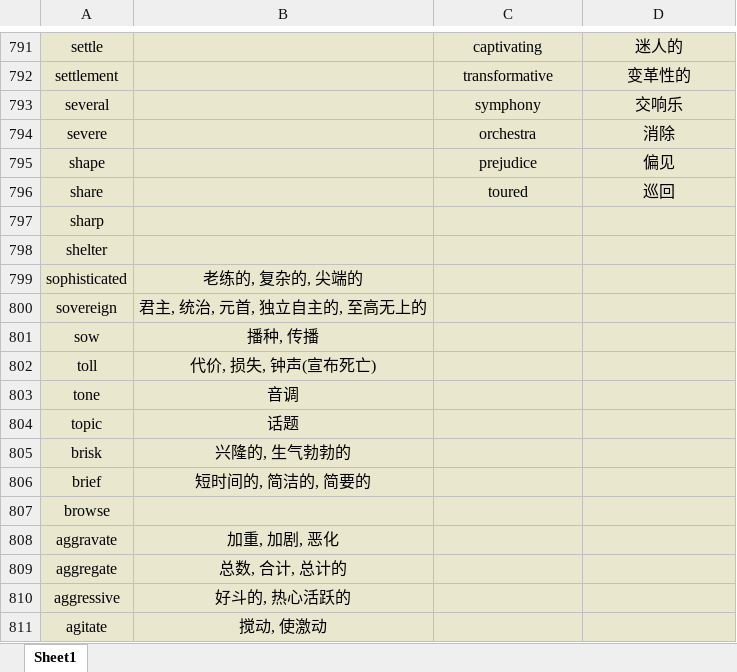
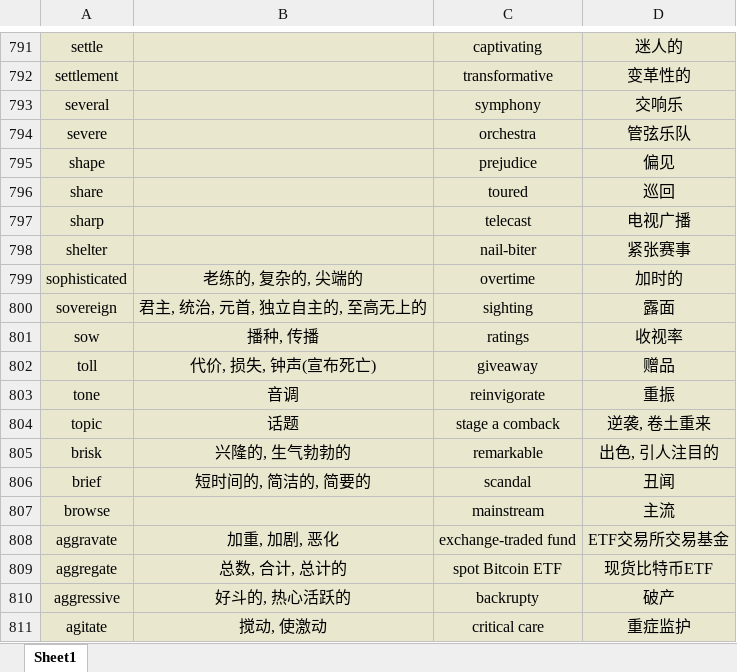
Before and after one commit to Favian096/LearningNotes, an Excel workbook: English/Vocabularies.xlsx, sheet Sheet1, drawn as a sheet; only a part is shown, gaps mark what is left out; values as stored, in another font and other column widths than the file's, no borders; the diff covers the shown part only; the diff names each change by its address in the sheet, - before the commit and + after, or states it on an @@ line.

Commit message:
feat: daily vocabularies

```diff
--- a/English/Vocabularies.xlsx (sheet Sheet1)
+++ b/English/Vocabularies.xlsx (sheet Sheet1)
-D794: 消除
+D794: 管弦乐队
-C797: (empty)
+C797: telecast
-D797: (empty)
+D797: 电视广播
-C798: (empty)
+C798: nail-biter
-D798: (empty)
+D798: 紧张赛事
-C799: (empty)
+C799: overtime
-D799: (empty)
+D799: 加时的
-C800: (empty)
+C800: sighting
-D800: (empty)
+D800: 露面
-C801: (empty)
+C801: ratings
-D801: (empty)
+D801: 收视率
-C802: (empty)
+C802: giveaway
-D802: (empty)
+D802: 赠品
-C803: (empty)
+C803: reinvigorate
-D803: (empty)
+D803: 重振
-C804: (empty)
+C804: stage a comback
-D804: (empty)
+D804: 逆袭, 卷土重来
-C805: (empty)
+C805: remarkable
-D805: (empty)
+D805: 出色, 引人注目的
-C806: (empty)
+C806: scandal
-D806: (empty)
+D806: 丑闻
-C807: (empty)
+C807: mainstream
-D807: (empty)
+D807: 主流
-C808: (empty)
+C808: exchange-traded fund
-D808: (empty)
+D808: ETF交易所交易基金
-C809: (empty)
+C809: spot Bitcoin ETF
-D809: (empty)
+D809: 现货比特币ETF
-C810: (empty)
+C810: backrupty
-D810: (empty)
+D810: 破产
-C811: (empty)
+C811: critical care
-D811: (empty)
+D811: 重症监护
```
Also changed, not shown: 7 edited cells elsewhere in this sheet.
